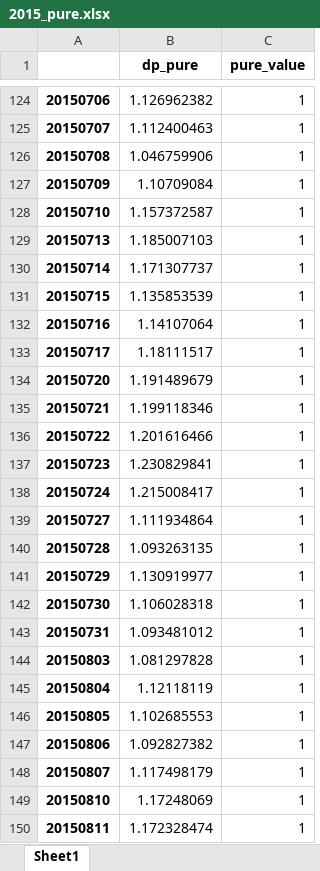
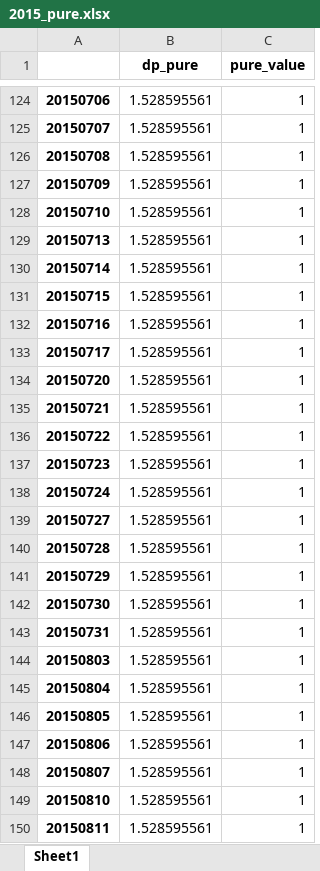
Before and after one commit to fagan2888/big, an Excel workbook: meta_stra_framwork/result/jiang/year/2015_pure.xlsx, sheet Sheet1, drawn as a sheet; only a part is shown, gaps mark what is left out; values as stored, in another font and other column widths than the file's, no borders; the diff covers the shown part only; the diff names each change by its address in the sheet, - before the commit and + after, or states it on an @@ line.

```diff
--- a/meta_stra_framwork/result/jiang/year/2015_pure.xlsx (sheet Sheet1)
+++ b/meta_stra_framwork/result/jiang/year/2015_pure.xlsx (sheet Sheet1)
-B124 (dp_pure): 1.126962382
+B124 (dp_pure): 1.528595561
-B125 (dp_pure): 1.112400463
+B125 (dp_pure): 1.528595561
-B126 (dp_pure): 1.046759906
+B126 (dp_pure): 1.528595561
-B127 (dp_pure): 1.10709084
+B127 (dp_pure): 1.528595561
-B128 (dp_pure): 1.157372587
+B128 (dp_pure): 1.528595561
-B129 (dp_pure): 1.185007103
+B129 (dp_pure): 1.528595561
-B130 (dp_pure): 1.171307737
+B130 (dp_pure): 1.528595561
-B131 (dp_pure): 1.135853539
+B131 (dp_pure): 1.528595561
-B132 (dp_pure): 1.14107064
+B132 (dp_pure): 1.528595561
-B133 (dp_pure): 1.18111517
+B133 (dp_pure): 1.528595561
-B134 (dp_pure): 1.191489679
+B134 (dp_pure): 1.528595561
-B135 (dp_pure): 1.199118346
+B135 (dp_pure): 1.528595561
-B136 (dp_pure): 1.201616466
+B136 (dp_pure): 1.528595561
-B137 (dp_pure): 1.230829841
+B137 (dp_pure): 1.528595561
-B138 (dp_pure): 1.215008417
+B138 (dp_pure): 1.528595561
-B139 (dp_pure): 1.111934864
+B139 (dp_pure): 1.528595561
-B140 (dp_pure): 1.093263135
+B140 (dp_pure): 1.528595561
-B141 (dp_pure): 1.130919977
+B141 (dp_pure): 1.528595561
-B142 (dp_pure): 1.106028318
+B142 (dp_pure): 1.528595561
-B143 (dp_pure): 1.093481012
+B143 (dp_pure): 1.528595561
-B144 (dp_pure): 1.081297828
+B144 (dp_pure): 1.528595561
-B145 (dp_pure): 1.12118119
+B145 (dp_pure): 1.528595561
-B146 (dp_pure): 1.102685553
+B146 (dp_pure): 1.528595561
-B147 (dp_pure): 1.092827382
+B147 (dp_pure): 1.528595561
-B148 (dp_pure): 1.117498179
+B148 (dp_pure): 1.528595561
-B149 (dp_pure): 1.17248069
+B149 (dp_pure): 1.528595561
-B150 (dp_pure): 1.172328474
+B150 (dp_pure): 1.528595561
```
Also changed, not shown: 355 edited cells elsewhere in this sheet, meta_stra_framwork/result/jiang/year/2015_trade.xlsx, 19 other files.
